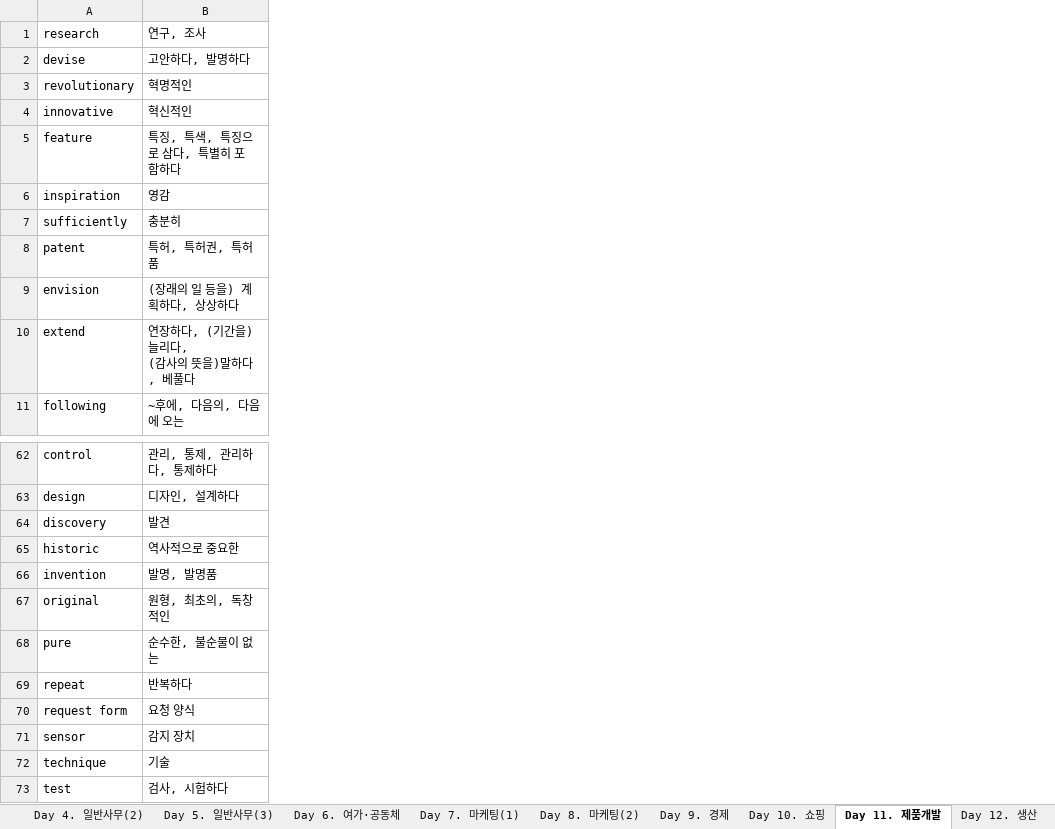
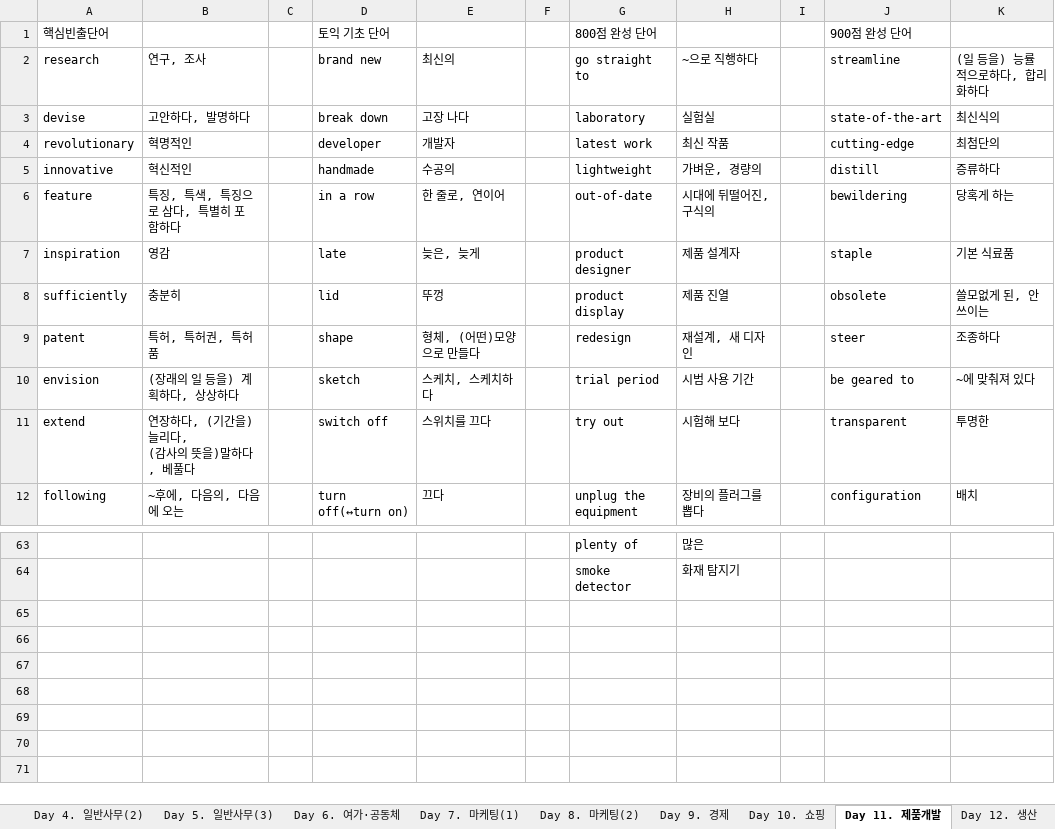
Before and after one commit to manggong2/TOEIC, an Excel workbook: words.xlsx, sheet Day 11. 제품개발, drawn as a sheet; only a part is shown, gaps mark what is left out; values as stored, in another font and other column widths than the file's, no borders; removed rows and columns are numbered as before the commit, all else as after; the diff covers the shown part only; the diff names each change by its address in the sheet, - before the commit and + after, or states it on an @@ line.

```diff
--- a/words.xlsx (sheet Day 11. 제품개발)
+++ b/words.xlsx (sheet Day 11. 제품개발)
+column C, empty
+column D (brand new), rows 3-12: break down | developer | handmade | in a row | late | lid | shape | sketch | switch off | turn off(↔turn on)
+column E (최신의), rows 3-12: 고장 나다 | 개발자 | 수공의 | 한 줄로, 연이어 | 늦은, 늦게 | 뚜껑 | 형체, (어떤)모양으로 만들다 | 스케치, 스케치하다 | 스위치를 끄다 | 끄다
+column F, empty
+column G (go straight to), rows 3-12: laboratory | latest work | lightweight | out-of-date | product designer | product display | redesign | trial period | try out | unplug the equipment; rows 63-64: plenty of | smoke detector
+column H (~으로 직행하다), rows 3-12: 실험실 | 최신 작품 | 가벼운, 경량의 | 시대에 뒤떨어진, 구식의 | 제품 설계자 | 제품 진열 | 재설계, 새 디자인 | 시범 사용 기간 | 시험해 보다 | 장비의 플러그를 뽑다; rows 63-64: 많은 | 화재 탐지기
+column I, empty
+column J (streamline), rows 3-12: state-of-the-art | cutting-edge | distill | bewildering | staple | obsolete | steer | be geared to | transparent | configuration
+column K ((일 등을) 능률적으로하다, 합리화하다), rows 3-12: 최신식의 | 최첨단의 | 증류하다 | 당혹게 하는 | 기본 식료품 | 쓸모없게 된, 안 쓰이는 | 조종하다 | ~에 맞춰져 있다 | 투명한 | 배치
+row 1: 핵심빈출단어 |  |  | 토익 기초 단어 |  |  | 800점 완성 단어 |  |  | 900점 완성 단어
-A63 (research): control
+A63 (research): (empty)
-B63 (연구, 조사): 관리, 통제, 관리하다, 통제하다
+B63 (연구, 조사): (empty)
-A64 (research): design
+A64 (research): (empty)
-B64 (연구, 조사): 디자인, 설계하다
+B64 (연구, 조사): (empty)
-row 64: discovery | 발견
-row 65: historic | 역사적으로 중요한
-row 66: invention | 발명, 발명품
-row 67: original | 원형, 최초의, 독창적인
-row 68: pure | 순수한, 불순물이 없는
-row 69: repeat | 반복하다
-row 70: request form | 요청 양식
-row 71: sensor | 감지 장치
-row 72: technique | 기술
-row 73: test | 검사, 시험하다
```
Also changed, not shown: 32 edited cells elsewhere in this sheet, sheet Day 7. 마케팅(1), sheet Day 28. 건물·주택, sheet Day 23. 사원 복지, sheet Day 20. 회계, sheet Day 3. 일반사무(1), sheet Day 13. 고객서비스, 23 more sheets, 1 other file.
